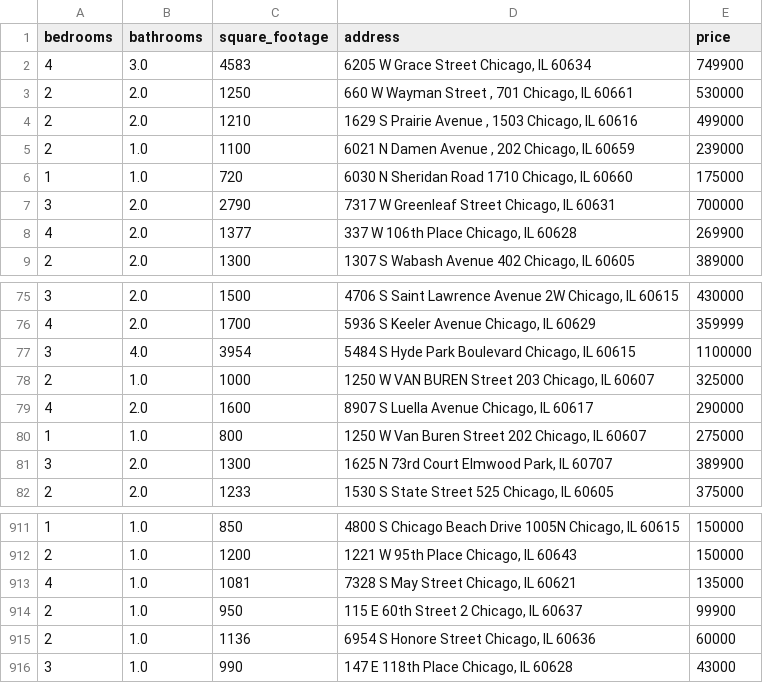
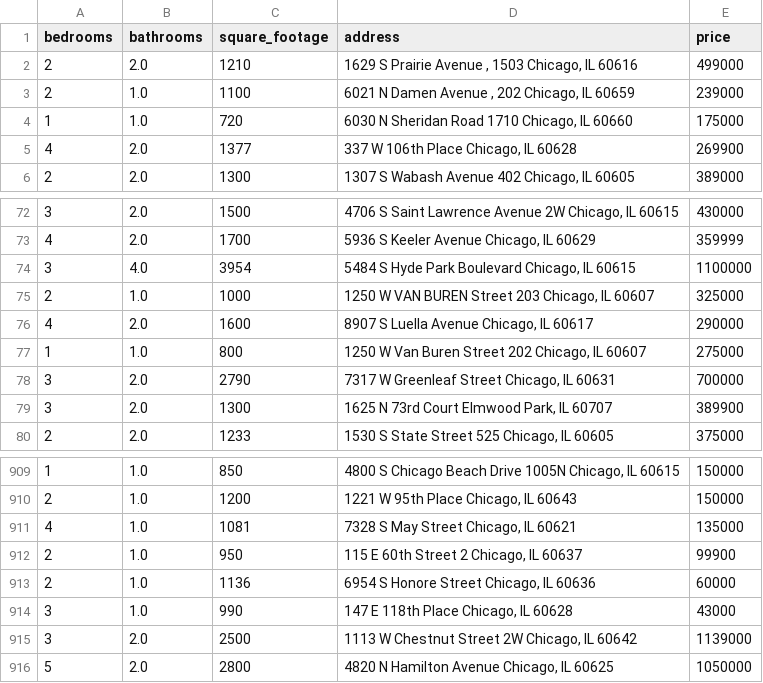
Before and after one commit to bilooo-web/webscraping_project_real_estate, a CSV file: cleaned_data.csv, drawn as a sheet; only a part is shown, gaps mark what is left out.

```diff
--- a/cleaned_data.csv
+++ b/cleaned_data.csv
@@ -1,4 +1,2 @@
 bedrooms,bathrooms,square_footage,address,price
-4,3.0,4583,"6205 W Grace Street Chicago, IL 60634",749900
-2,2.0,1250,"660 W Wayman Street , 701 Chicago, IL 60661",530000
 2,2.0,1210,"1629 S Prairie Avenue , 1503 Chicago, IL 60616",499000
@@ -6,3 +4,2 @@ bedrooms,bathrooms,square_footage,address,price
 1,1.0,720,"6030 N Sheridan Road 1710 Chicago, IL 60660",175000
-3,2.0,2790,"7317 W Greenleaf Street Chicago, IL 60631",700000
 4,2.0,1377,"337 W 106th Place Chicago, IL 60628",269900
@@ -80,2 +77,3 @@ bedrooms,bathrooms,square_footage,address,price
 1,1.0,800,"1250 W Van Buren Street 202 Chicago, IL 60607",275000
+3,2.0,2790,"7317 W Greenleaf Street Chicago, IL 60631",700000
 3,2.0,1300,"1625 N 73rd Court Elmwood Park, IL 60707",389900
@@ -916 +914,3 @@ bedrooms,bathrooms,square_footage,address,price
 3,1.0,990,"147 E 118th Place Chicago, IL 60628",43000
+3,2.0,2500,"1113 W Chestnut Street 2W Chicago, IL 60642",1139000
+5,2.0,2800,"4820 N Hamilton Avenue Chicago, IL 60625",1050000
```
Also changed, not shown: raw_data.csv.
